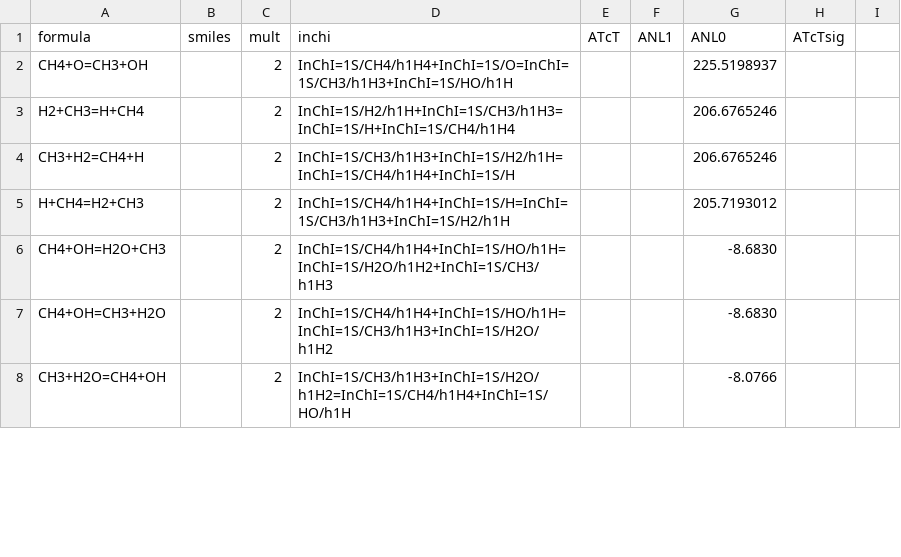
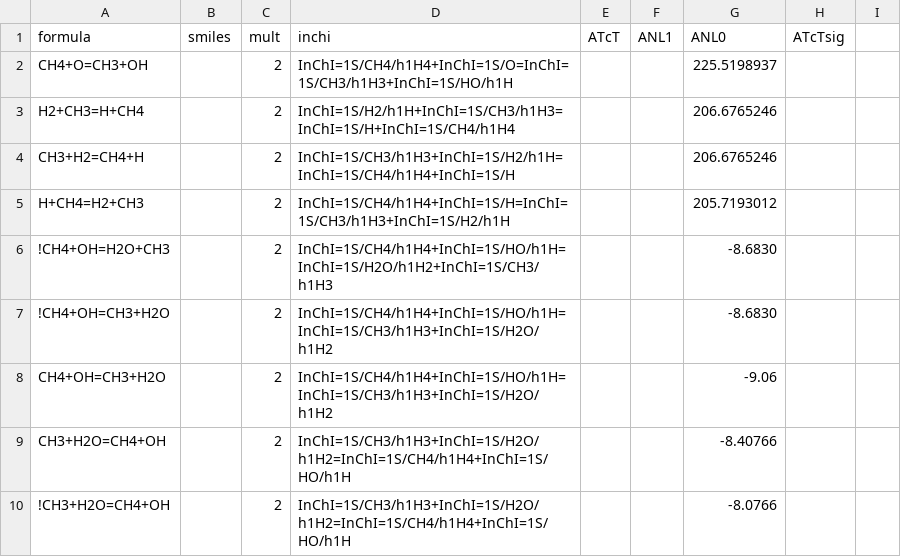
Before and after one commit to Auto-Mech/mechdriver, a CSV file: routines/pf/thermo/tsthermodb_0K.csv, drawn as a sheet; only a part is shown; the diff covers the shown part only.

```diff
--- a/routines/pf/thermo/tsthermodb_0K.csv
+++ b/routines/pf/thermo/tsthermodb_0K.csv
@@ -5,4 +5,6 @@ CH3+H2=CH4+H,,2,"InChI=1S/CH3/h1H3+InChI=1S/H2/h1H=InChI=1S/CH4/h1H4+InChI=1S/H"
 H+CH4=H2+CH3,,2,"InChI=1S/CH4/h1H4+InChI=1S/H=InChI=1S/CH3/h1H3+InChI=1S/H2/h1H",,,205.7193012,
-CH4+OH=H2O+CH3,,2,"InChI=1S/CH4/h1H4+InChI=1S/HO/h1H=InChI=1S/H2O/h1H2+InChI=1S/CH3/h1H3",,,-8.6830,
-CH4+OH=CH3+H2O,,2,"InChI=1S/CH4/h1H4+InChI=1S/HO/h1H=InChI=1S/CH3/h1H3+InChI=1S/H2O/h1H2",,,-8.6830,
-CH3+H2O=CH4+OH,,2,"InChI=1S/CH3/h1H3+InChI=1S/H2O/h1H2=InChI=1S/CH4/h1H4+InChI=1S/HO/h1H",,,-8.0766,
+!CH4+OH=H2O+CH3,,2,"InChI=1S/CH4/h1H4+InChI=1S/HO/h1H=InChI=1S/H2O/h1H2+InChI=1S/CH3/h1H3",,,-8.6830,
+!CH4+OH=CH3+H2O,,2,"InChI=1S/CH4/h1H4+InChI=1S/HO/h1H=InChI=1S/CH3/h1H3+InChI=1S/H2O/h1H2",,,-8.6830,
+CH4+OH=CH3+H2O,,2,"InChI=1S/CH4/h1H4+InChI=1S/HO/h1H=InChI=1S/CH3/h1H3+InChI=1S/H2O/h1H2",,,-9.06,
+CH3+H2O=CH4+OH,,2,"InChI=1S/CH3/h1H3+InChI=1S/H2O/h1H2=InChI=1S/CH4/h1H4+InChI=1S/HO/h1H",,,-8.40766,
+!CH3+H2O=CH4+OH,,2,"InChI=1S/CH3/h1H3+InChI=1S/H2O/h1H2=InChI=1S/CH4/h1H4+InChI=1S/HO/h1H",,,-8.0766,
```
Also changed, not shown: 4 added rows, 1 moved row and 6 edited cells elsewhere in this file, 2 other files.
